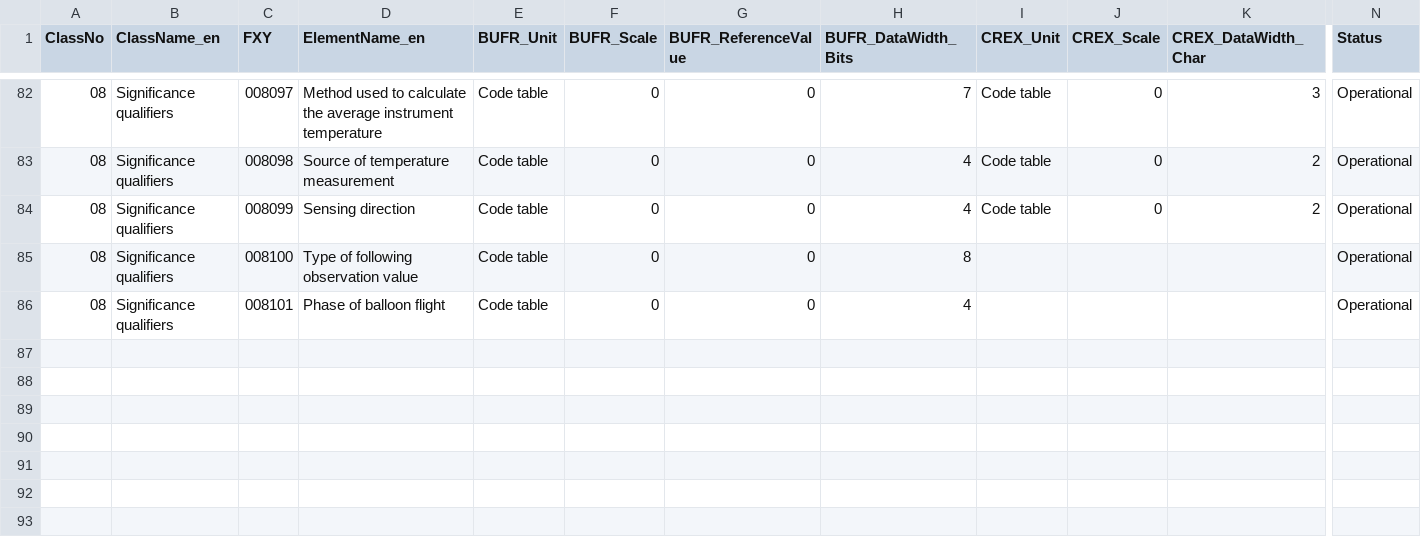
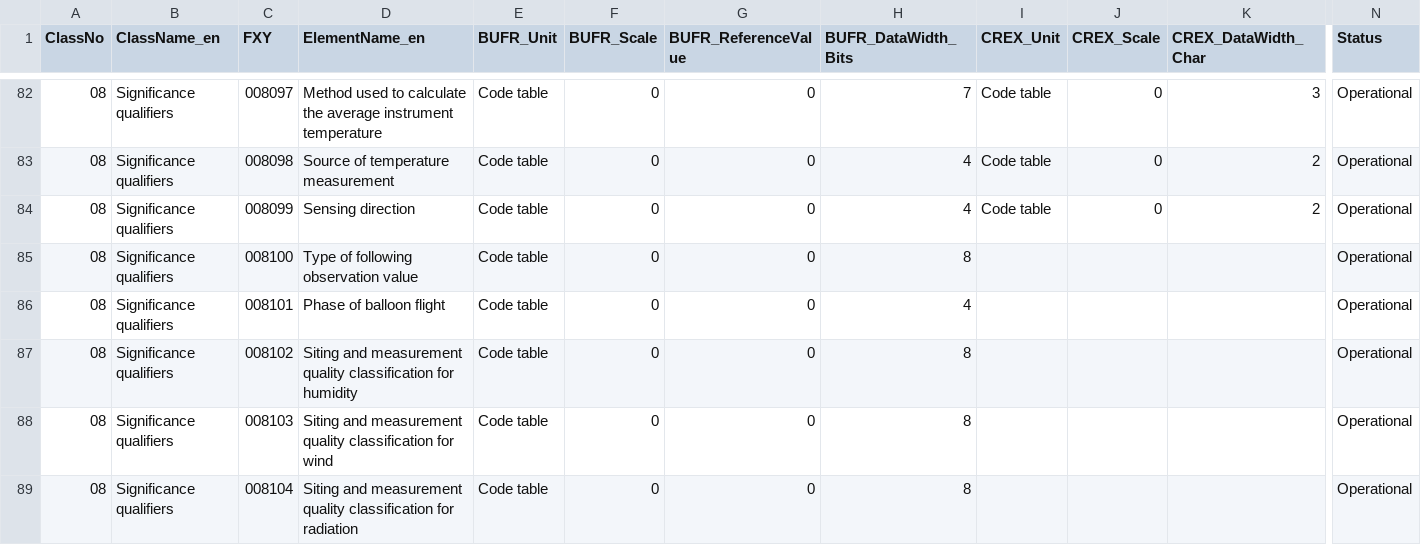
Before and after one commit to wmo-im/BUFR4, a CSV file: BUFRCREX_TableB_en_08.csv, drawn as a sheet; only a part is shown, gaps mark what is left out; rows hold the shown columns only; the diff names each change by its address in the sheet, - before the commit and + after, or states it on an @@ line.

Commit message:
add table B descriptors issue #274 (still need to add code tables)

```diff
--- a/BUFRCREX_TableB_en_08.csv
+++ b/BUFRCREX_TableB_en_08.csv
+row 87: 08 | Significance qualifiers | 008102 | Siting and measurement quality classification for humidity | Code table | 0 | 0 | 8 |  |  |  | Operational
+row 88: 08 | Significance qualifiers | 008103 | Siting and measurement quality classification for wind | Code table | 0 | 0 | 8 |  |  |  | Operational
+row 89: 08 | Significance qualifiers | 008104 | Siting and measurement quality classification for radiation | Code table | 0 | 0 | 8 |  |  |  | Operational
```
Also changed, not shown: BUFRCREX_TableB_en_03.csv.
